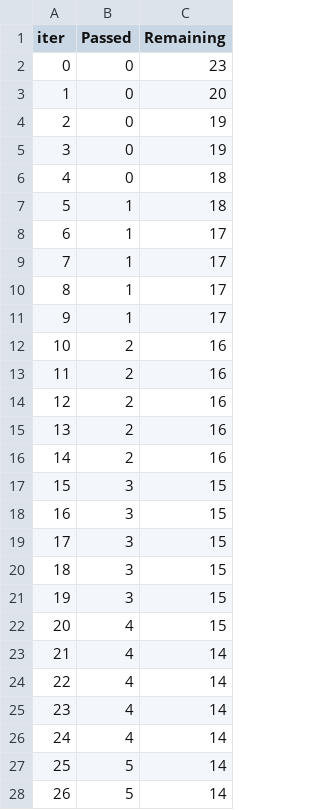
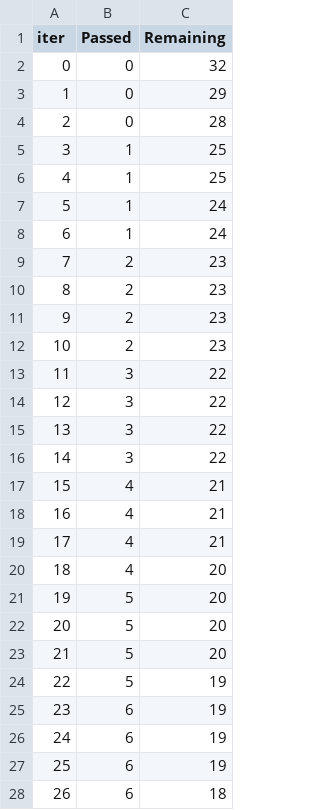
Before and after one commit to eekobi-2/mlproject, a TSV file: catboost_info/time_left.tsv, drawn as a sheet; only a part is shown; the diff covers the shown part only.

```diff
--- a/catboost_info/time_left.tsv
+++ b/catboost_info/time_left.tsv
@@ -1,28 +1,28 @@
 iter	Passed	Remaining
-0	0	23
-1	0	20
-2	0	19
-3	0	19
-4	0	18
-5	1	18
-6	1	17
-7	1	17
-8	1	17
-9	1	17
-10	2	16
-11	2	16
-12	2	16
-13	2	16
-14	2	16
-15	3	15
-16	3	15
-17	3	15
-18	3	15
-19	3	15
-20	4	15
-21	4	14
-22	4	14
-23	4	14
-24	4	14
-25	5	14
-26	5	14
+0	0	32
+1	0	29
+2	0	28
+3	1	25
+4	1	25
+5	1	24
+6	1	24
+7	2	23
+8	2	23
+9	2	23
+10	2	23
+11	3	22
+12	3	22
+13	3	22
+14	3	22
+15	4	21
+16	4	21
+17	4	21
+18	4	20
+19	5	20
+20	5	20
+21	5	20
+22	5	19
+23	6	19
+24	6	19
+25	6	19
+26	6	18
```
Also changed, not shown: 135 edited cells elsewhere in this file, 14 other files.
